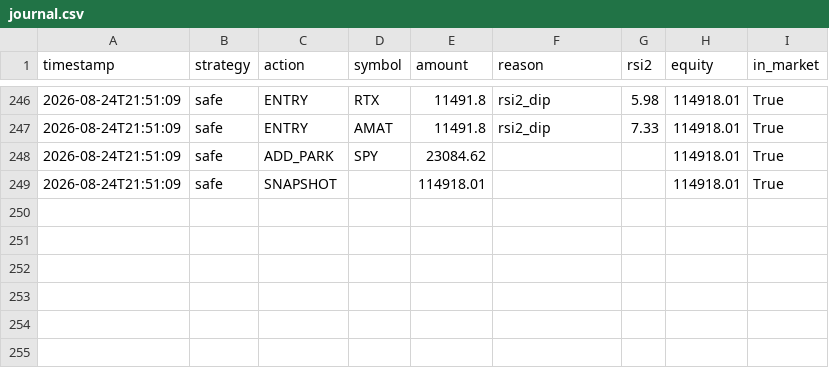
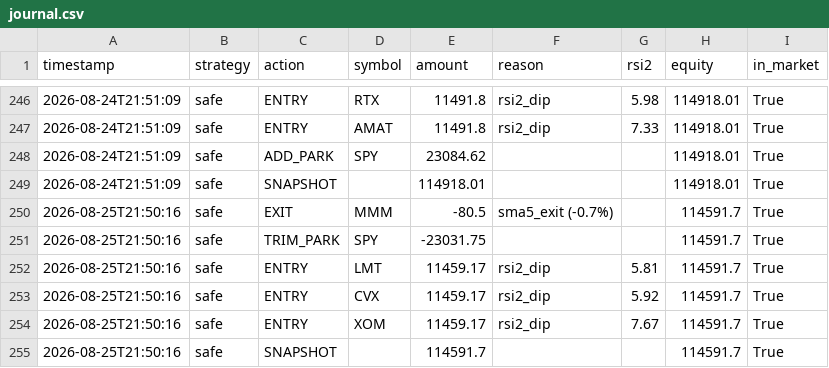
Before and after one commit to jonashaselhofer5-ship-it/Trader, a CSV file: data/journal.csv, drawn as a sheet; only a part is shown, gaps mark what is left out; the diff names each change by its address in the sheet, - before the commit and + after, or states it on an @@ line.

```diff
--- a/data/journal.csv
+++ b/data/journal.csv
+row 250: 2026-08-25T21:50:16 | safe | EXIT | MMM | -80.5 | sma5_exit (-0.7%) |  | 114591.7 | True
+row 251: 2026-08-25T21:50:16 | safe | TRIM_PARK | SPY | -23031.75 |  |  | 114591.7 | True
+row 252: 2026-08-25T21:50:16 | safe | ENTRY | LMT | 11459.17 | rsi2_dip | 5.81 | 114591.7 | True
+row 253: 2026-08-25T21:50:16 | safe | ENTRY | CVX | 11459.17 | rsi2_dip | 5.92 | 114591.7 | True
+row 254: 2026-08-25T21:50:16 | safe | ENTRY | XOM | 11459.17 | rsi2_dip | 7.67 | 114591.7 | True
+row 255: 2026-08-25T21:50:16 | safe | SNAPSHOT |  | 114591.7 |  |  | 114591.7 | True
```
Also changed, not shown: 1 other file.
